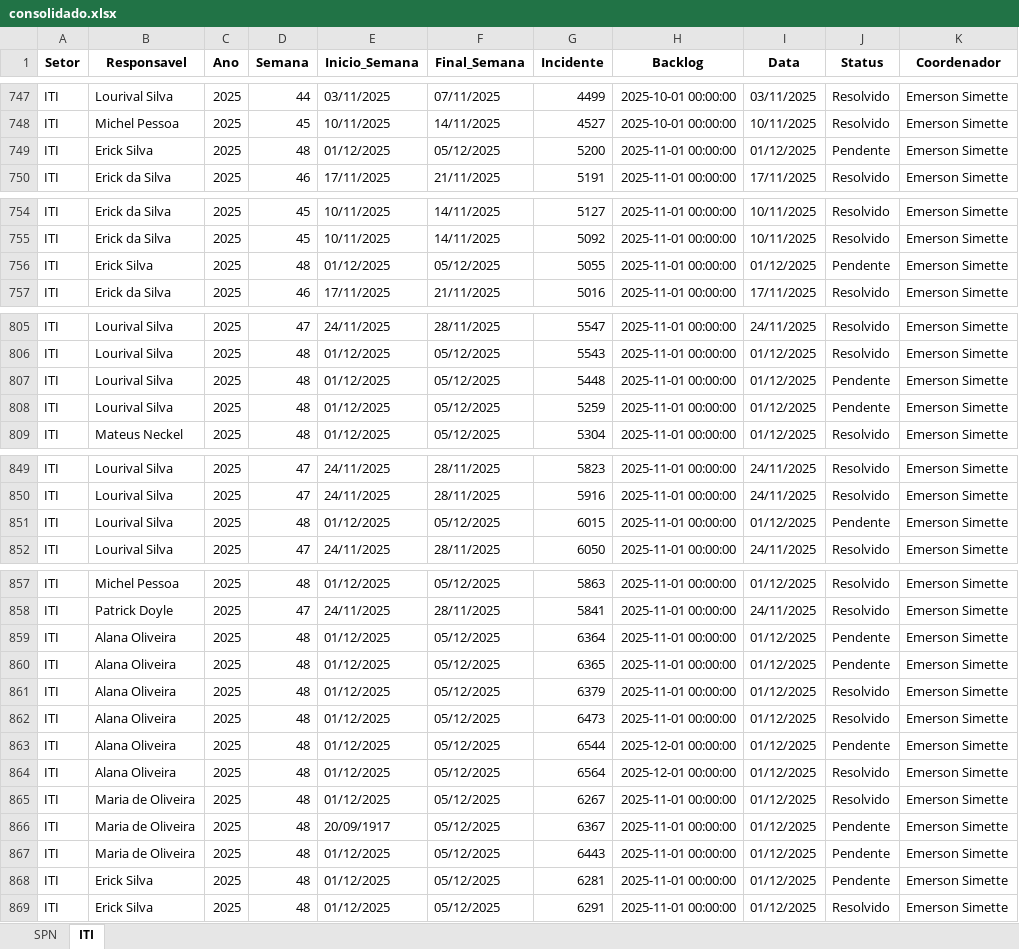
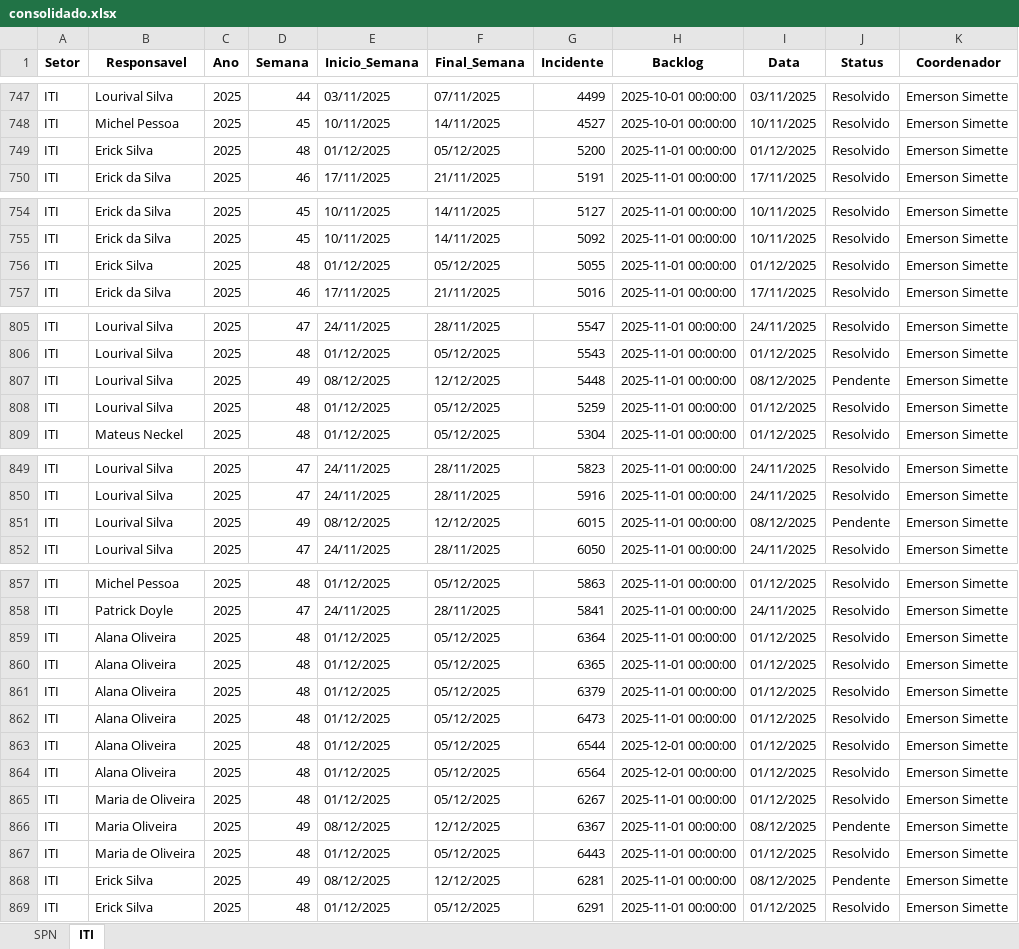
Before and after one commit to GeekFrancisco/Franciscodatais, an Excel workbook: data/base/consolidado.xlsx, sheet ITI, drawn as a sheet; only a part is shown, gaps mark what is left out; values as stored, in another font and other column widths than the file's, no borders; the diff covers the shown part only; the diff names each change by its address in the sheet, - before the commit and + after, or states it on an @@ line.

```diff
--- a/data/base/consolidado.xlsx (sheet ITI)
+++ b/data/base/consolidado.xlsx (sheet ITI)
-J749 (Status): Pendente
+J749 (Status): Resolvido
-J756 (Status): Pendente
+J756 (Status): Resolvido
-D807 (Semana): 48
+D807 (Semana): 49
-E807 (Inicio_Semana): 01/12/2025
+E807 (Inicio_Semana): 08/12/2025
-F807 (Final_Semana): 05/12/2025
+F807 (Final_Semana): 12/12/2025
-I807 (Data): 01/12/2025
+I807 (Data): 08/12/2025
-J808 (Status): Pendente
+J808 (Status): Resolvido
-D851 (Semana): 48
+D851 (Semana): 49
-E851 (Inicio_Semana): 01/12/2025
+E851 (Inicio_Semana): 08/12/2025
-F851 (Final_Semana): 05/12/2025
+F851 (Final_Semana): 12/12/2025
-I851 (Data): 01/12/2025
+I851 (Data): 08/12/2025
-J859:J860 (Status): Pendente
+J859:J860 (Status): Resolvido
-J863 (Status): Pendente
+J863 (Status): Resolvido
-B866 (Responsavel): Maria de Oliveira
+B866 (Responsavel): Maria Oliveira
-D866 (Semana): 48
+D866 (Semana): 49
-E866 (Inicio_Semana): 20/09/1917
+E866 (Inicio_Semana): 08/12/2025
-F866 (Final_Semana): 05/12/2025
+F866 (Final_Semana): 12/12/2025
-I866 (Data): 01/12/2025
+I866 (Data): 08/12/2025
-J867 (Status): Pendente
+J867 (Status): Resolvido
-D868 (Semana): 48
+D868 (Semana): 49
-E868 (Inicio_Semana): 01/12/2025
+E868 (Inicio_Semana): 08/12/2025
-F868 (Final_Semana): 05/12/2025
+F868 (Final_Semana): 12/12/2025
-I868 (Data): 01/12/2025
+I868 (Data): 08/12/2025
```
Also changed, not shown: 10 added rows and 26 edited cells elsewhere in this sheet, sheet SPN, 14 other files.
